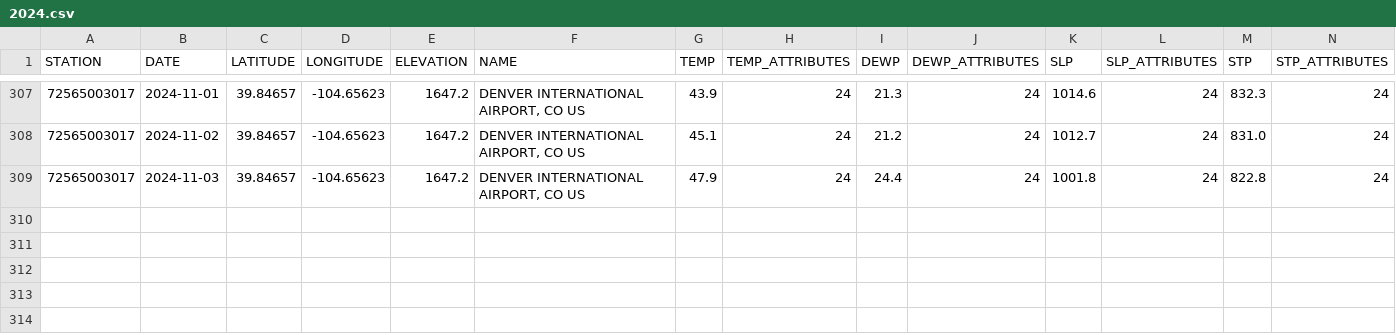
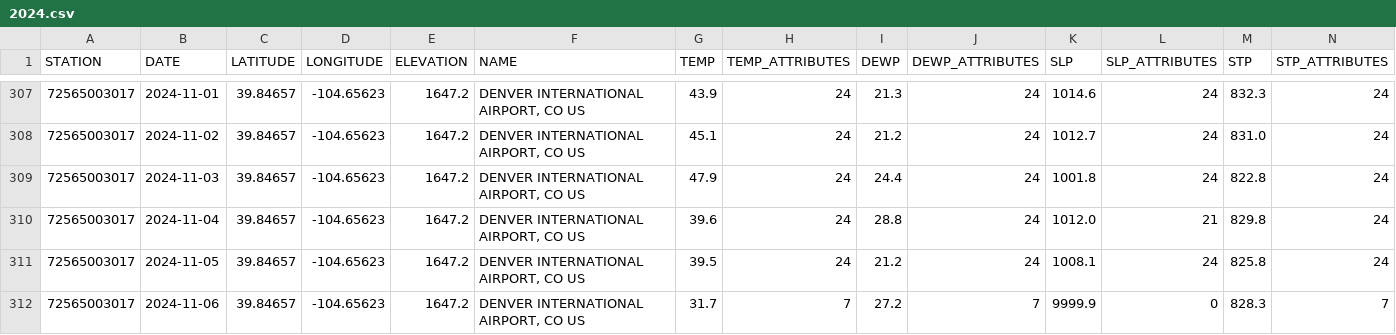
Before and after one commit to HulacSt/den-weather, a CSV file: data/daily/raw/2024.csv, drawn as a sheet; only a part is shown, gaps mark what is left out; rows hold the shown columns only; the diff names each change by its address in the sheet, - before the commit and + after, or states it on an @@ line.

```diff
--- a/data/daily/raw/2024.csv
+++ b/data/daily/raw/2024.csv
+row 310: 72565003017 | 2024-11-04 | 39.84657 | -104.65623 | 1647.2 | DENVER INTERNATIONAL AIRPORT, CO US | 39.6 | 24 | 28.8 | 24 | 1012.0 | 21 | 829.8 | 24
+row 311: 72565003017 | 2024-11-05 | 39.84657 | -104.65623 | 1647.2 | DENVER INTERNATIONAL AIRPORT, CO US | 39.5 | 24 | 21.2 | 24 | 1008.1 | 24 | 825.8 | 24
+row 312: 72565003017 | 2024-11-06 | 39.84657 | -104.65623 | 1647.2 | DENVER INTERNATIONAL AIRPORT, CO US | 31.7 | 7 | 27.2 | 7 | 9999.9 | 0 | 828.3 | 7
```
Also changed, not shown: 1 other file.
